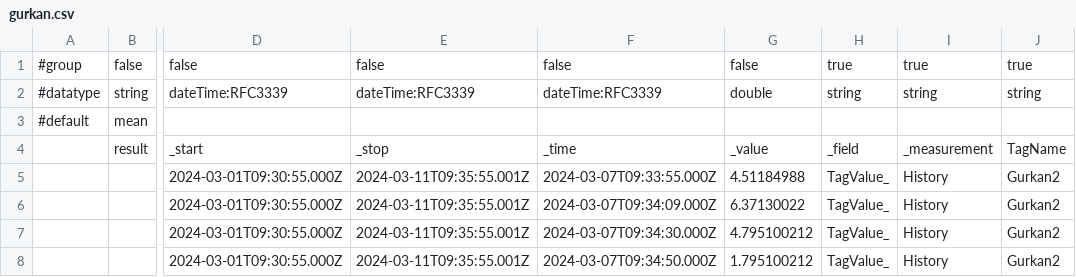
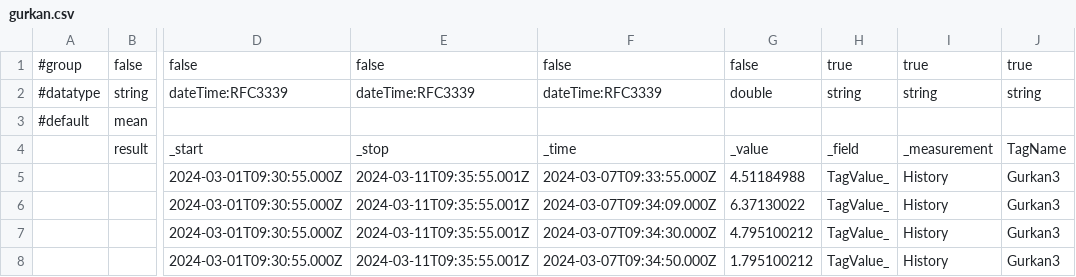
Before and after one commit to gurkanbahadir/Catering-Restaurant-Website-Design-main, a CSV file: gurkan.csv, drawn as a sheet; only a part is shown, gaps mark what is left out; the diff names each change by its address in the sheet, - before the commit and + after, or states it on an @@ line.

Commit message:
Update gurkan.csv

```diff
--- a/gurkan.csv
+++ b/gurkan.csv
-J5:J8: Gurkan2
+J5:J8: Gurkan3
```
